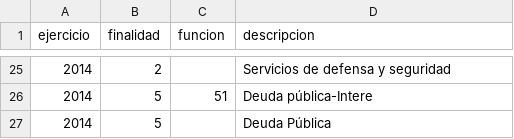
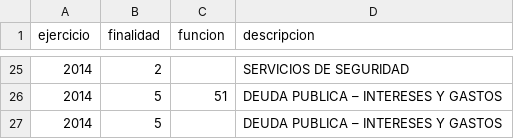
Before and after one commit to malon/presupuesto, a CSV file: theme-caba/data/provincia/2014/finalidad_clas.csv, drawn as a sheet; only a part is shown, gaps mark what is left out; the diff covers the shown part only.

```diff
--- a/theme-caba/data/provincia/2014/finalidad_clas.csv
+++ b/theme-caba/data/provincia/2014/finalidad_clas.csv
@@ -25,3 +25,3 @@ ejercicio;finalidad;funcion;descripcion
-2014;2;;Servicios de defensa y seguridad
-2014;5;51;Deuda pública-Intere
-2014;5;;Deuda Pública
+2014;2;;SERVICIOS DE SEGURIDAD
+2014;5;51;DEUDA PUBLICA – INTERESES Y GASTOS
+2014;5;;DEUDA PUBLICA – INTERESES Y GASTOS
```
Also changed, not shown: 9 added rows, 9 removed rows and 14 edited cells elsewhere in this file, theme-caba/data/poblacion.csv, theme-caba/data/provincia/2013/jurisdiccion_clas.csv, 34 other files.
